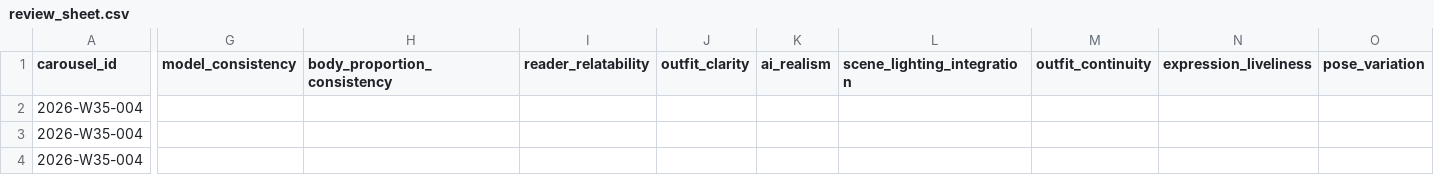
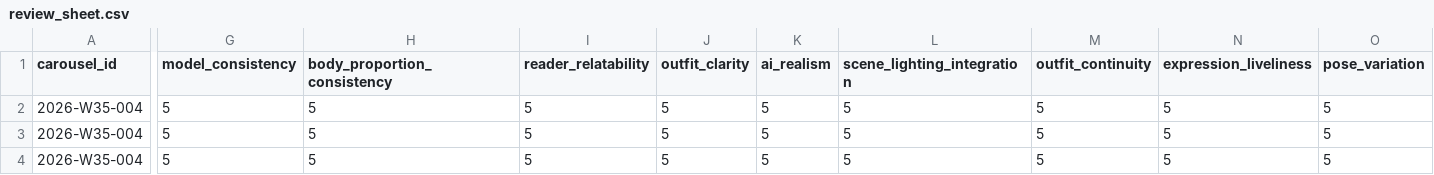
Before and after one commit to fcsh1526/codex-fittingrooom, a CSV file: 10_automation/runs/2026-W35/generated_images/2026-W35-004/looks/2026-W35-004-L01/carousel/review_sheet.csv, drawn as a sheet; only a part is shown, gaps mark what is left out; the diff covers the shown part only; the diff names each change by its address in the sheet, - before the commit and + after, or states it on an @@ line.

```diff
--- a/10_automation/runs/2026-W35/generated_images/2026-W35-004/looks/2026-W35-004-L01/carousel/review_sheet.csv
+++ b/10_automation/runs/2026-W35/generated_images/2026-W35-004/looks/2026-W35-004-L01/carousel/review_sheet.csv
-G2:G4 (model_consistency): (empty)
+G2:G4 (model_consistency): 5
-H2:H4 (body_proportion_consistency): (empty)
+H2:H4 (body_proportion_consistency): 5
-I2:I4 (reader_relatability): (empty)
+I2:I4 (reader_relatability): 5
-J2:J4 (outfit_clarity): (empty)
+J2:J4 (outfit_clarity): 5
-K2:K4 (ai_realism): (empty)
+K2:K4 (ai_realism): 5
-L2:L4 (scene_lighting_integration): (empty)
+L2:L4 (scene_lighting_integration): 5
-M2:M4 (outfit_continuity): (empty)
+M2:M4 (outfit_continuity): 5
-N2:N4 (expression_liveliness): (empty)
+N2:N4 (expression_liveliness): 5
-O2:O4 (pose_variation): (empty)
+O2:O4 (pose_variation): 5
```
Also changed, not shown: 15 edited cells elsewhere in this file, 10_automation/runs/2026-W35/generated_images/2026-W35-004/looks/2026-W35-004-L01/reel/review_sheet.csv, 8 other files.
